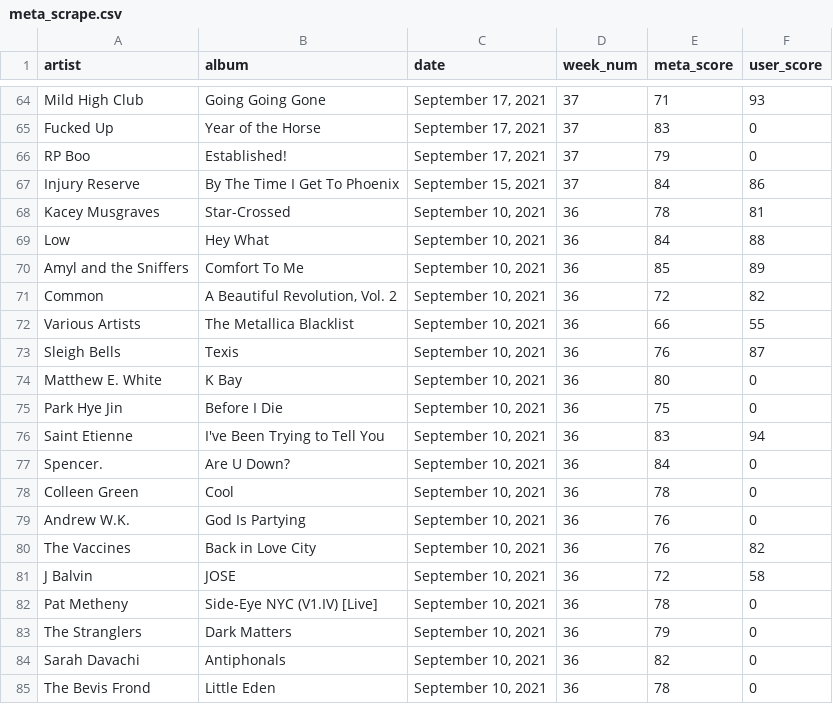
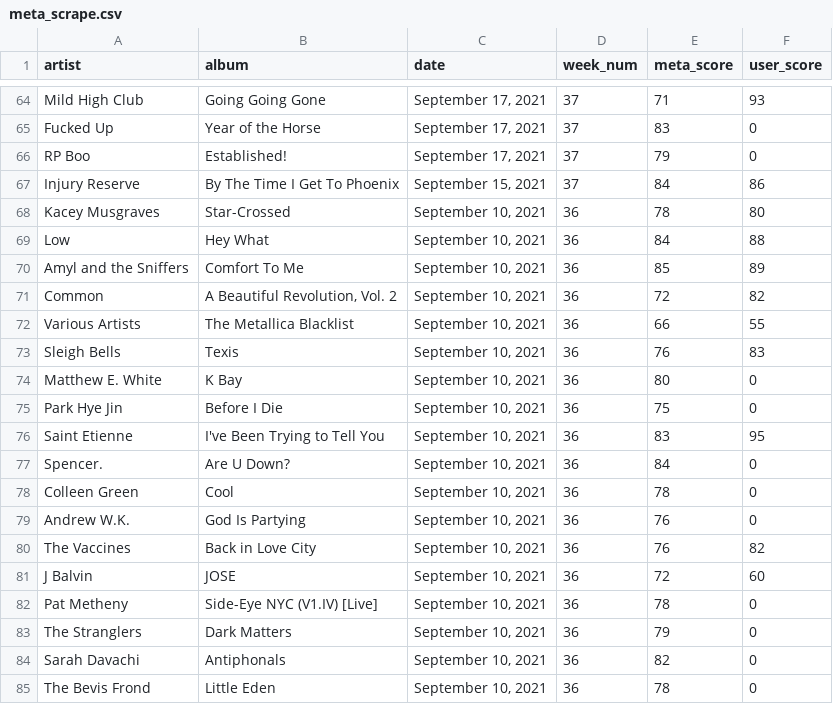
Before and after one commit to dorisep/metaPlaylist, a CSV file: data/meta_scrape.csv, drawn as a sheet; only a part is shown, gaps mark what is left out; the diff covers the shown part only.

```diff
--- a/data/meta_scrape.csv
+++ b/data/meta_scrape.csv
@@ -67,3 +67,3 @@ RP Boo,Established!,"September 17, 2021",37,79,0
 Injury Reserve,By The Time I Get To Phoenix,"September 15, 2021",37,84,86
-Kacey Musgraves,Star-Crossed,"September 10, 2021",36,78,81
+Kacey Musgraves,Star-Crossed,"September 10, 2021",36,78,80
 Low,Hey What,"September 10, 2021",36,84,88
@@ -72,6 +72,6 @@ Common,"A Beautiful Revolution, Vol. 2","September 10, 2021",36,72,82
 Various Artists,The Metallica Blacklist,"September 10, 2021",36,66,55
-Sleigh Bells,Texis,"September 10, 2021",36,76,87
+Sleigh Bells,Texis,"September 10, 2021",36,76,83
 Matthew E. White,K Bay,"September 10, 2021",36,80,0
 Park Hye Jin,Before I Die,"September 10, 2021",36,75,0
-Saint Etienne,I've Been Trying to Tell You,"September 10, 2021",36,83,94
+Saint Etienne,I've Been Trying to Tell You,"September 10, 2021",36,83,95
 Spencer.,Are U Down?,"September 10, 2021",36,84,0
@@ -80,3 +80,3 @@ Andrew W.K.,God Is Partying,"September 10, 2021",36,76,0
 The Vaccines,Back in Love City,"September 10, 2021",36,76,82
-J Balvin,JOSE,"September 10, 2021",36,72,58
+J Balvin,JOSE,"September 10, 2021",36,72,60
 Pat Metheny,Side-Eye NYC (V1.IV) [Live],"September 10, 2021",36,78,0
```
Also changed, not shown: 16 edited cells elsewhere in this file, data/clean_meta_scrape.csv, 3 other files.
